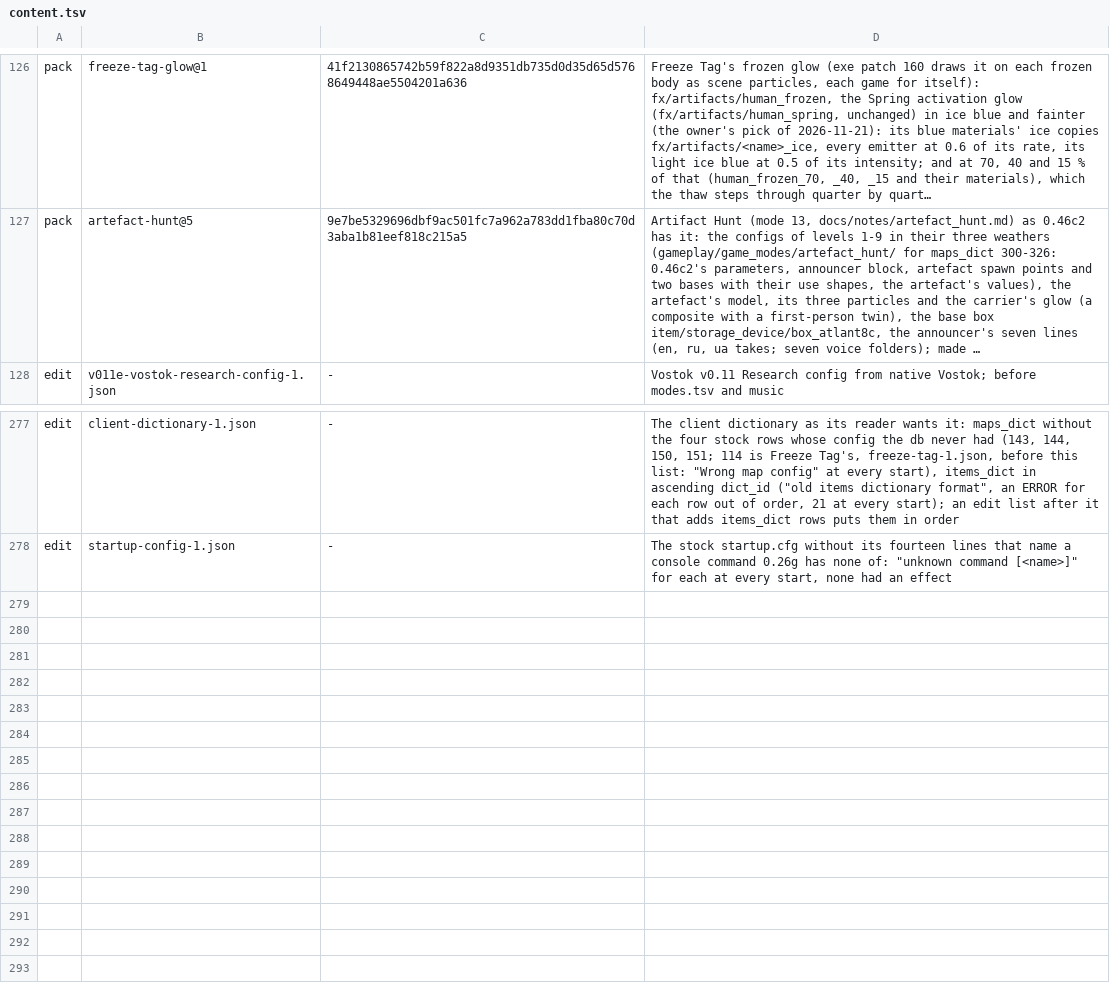
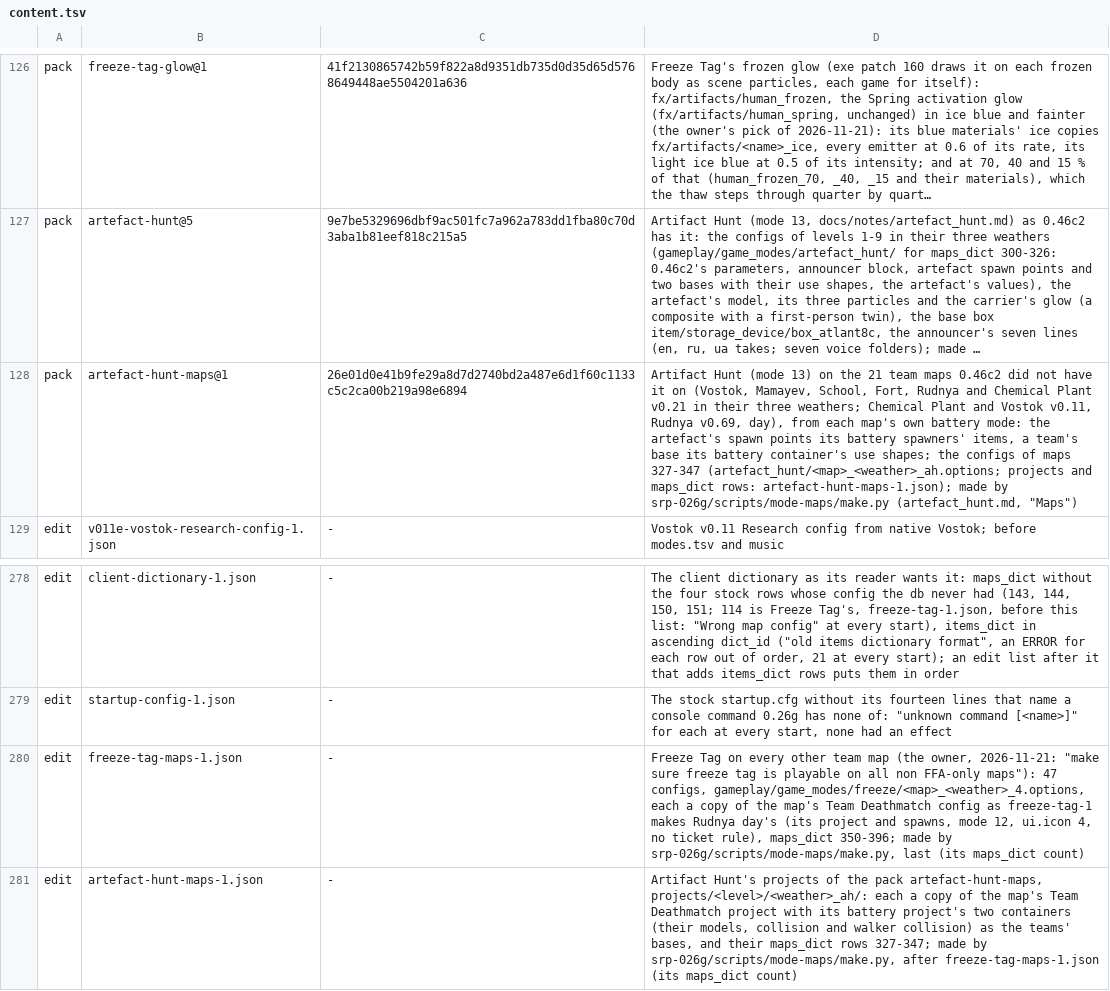
Before and after one commit to srp-survarium/skhid-srp, a TSV file: release/content.tsv, drawn as a sheet; only a part is shown, gaps mark what is left out; long unchanged cells end in …; the diff names each change by its address in the sheet, - before the commit and + after, or states it on an @@ line.

Commit message:
Freeze Tag and Artifact Hunt on every team map
Every level and weather maps_dict gives a battery, Team Deathmatch or
Research config (Free for All's maps alone left out) now has both modes:

- freeze-tag-maps-1.json: 47 Freeze Tag configs, copies of each map's Team
  Deathmatch config as freeze-tag-1 makes Rudnya day's; maps_dict 350-396.
- pack artefact-hunt-maps@1 and artefact-hunt-maps-1.json: Artifact Hunt on
  the 21 ported maps 0.46c2 never had it on, from each map's battery mode
  (spawners as the artefact's spawn points, the containers as the bases,
  their props on a copy of the Team Deathmatch project); maps_dict 327-347.
- Both made by scripts/mode-maps/make.py from a build of the manifest; the
  value-type allowlist of the 0.21 weathers covers the new _ah copies.

```diff
--- a/release/content.tsv
+++ b/release/content.tsv
+row 128: pack | artefact-hunt-maps@1 | 26e01d0e41b9fe29a8d7d2740bd2a487e6d1f60c1133c5c2ca00b219a98e6894 | Artifact Hunt (mode 13) on the 21 team maps 0.46c2 did not have it on (Vostok, Mamayev, School, Fort, Rudnya and Chemical Plant v0.21 in their three weathers; Chemical Plant and Vostok v0.11, Rudnya v0.69, day), from each map's own battery mode: the artefact's spawn points its battery spawners' items, a team's base its battery container's use shapes; the configs of maps 327-347 (artefact_hunt/<map>_<weather>_ah.options; projects and maps_dict rows: artefact-hunt-maps-1.json); made by srp-026g/scripts/mode-maps/make.py (artefact_hunt.md, "Maps")
+row 280: edit | freeze-tag-maps-1.json | - | Freeze Tag on every other team map (the owner, 2026-11-21: "make sure freeze tag is playable on all non FFA-only maps"): 47 configs, gameplay/game_modes/freeze/<map>_<weather>_4.options, each a copy of the map's Team Deathmatch config as freeze-tag-1 makes Rudnya day's (its project and spawns, mode 12, ui.icon 4, no ticket rule), maps_dict 350-396; made by srp-026g/scripts/mode-maps/make.py, last (its maps_dict count)
+row 281: edit | artefact-hunt-maps-1.json | - | Artifact Hunt's projects of the pack artefact-hunt-maps, projects/<level>/<weather>_ah/: each a copy of the map's Team Deathmatch project with its battery project's two containers (their models, collision and walker collision) as the teams' bases, and their maps_dict rows 327-347; made by srp-026g/scripts/mode-maps/make.py, after freeze-tag-maps-1.json (its maps_dict count)
```
Also changed, not shown: 6 other files.
